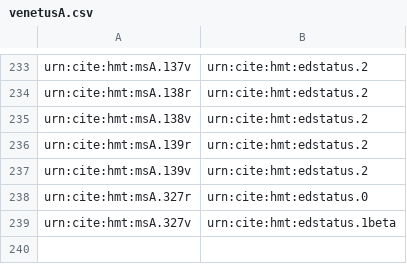
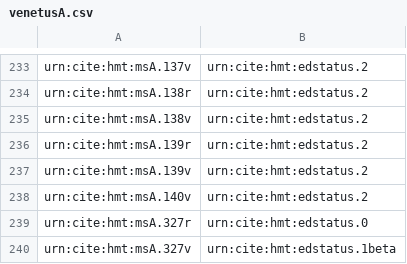
Before and after one commit to homermultitext/hmt-archive, a CSV file: cite/indices/thermometer/venetusA.csv, drawn as a sheet; only a part is shown, gaps mark what is left out.

Commit message:
Update venetusA.csv

```diff
--- a/cite/indices/thermometer/venetusA.csv
+++ b/cite/indices/thermometer/venetusA.csv
@@ -237,2 +237,3 @@ urn:cite:hmt:msA.139r,urn:cite:hmt:edstatus.2
 urn:cite:hmt:msA.139v,urn:cite:hmt:edstatus.2
+urn:cite:hmt:msA.140v,urn:cite:hmt:edstatus.2
 urn:cite:hmt:msA.327r,urn:cite:hmt:edstatus.0
```
